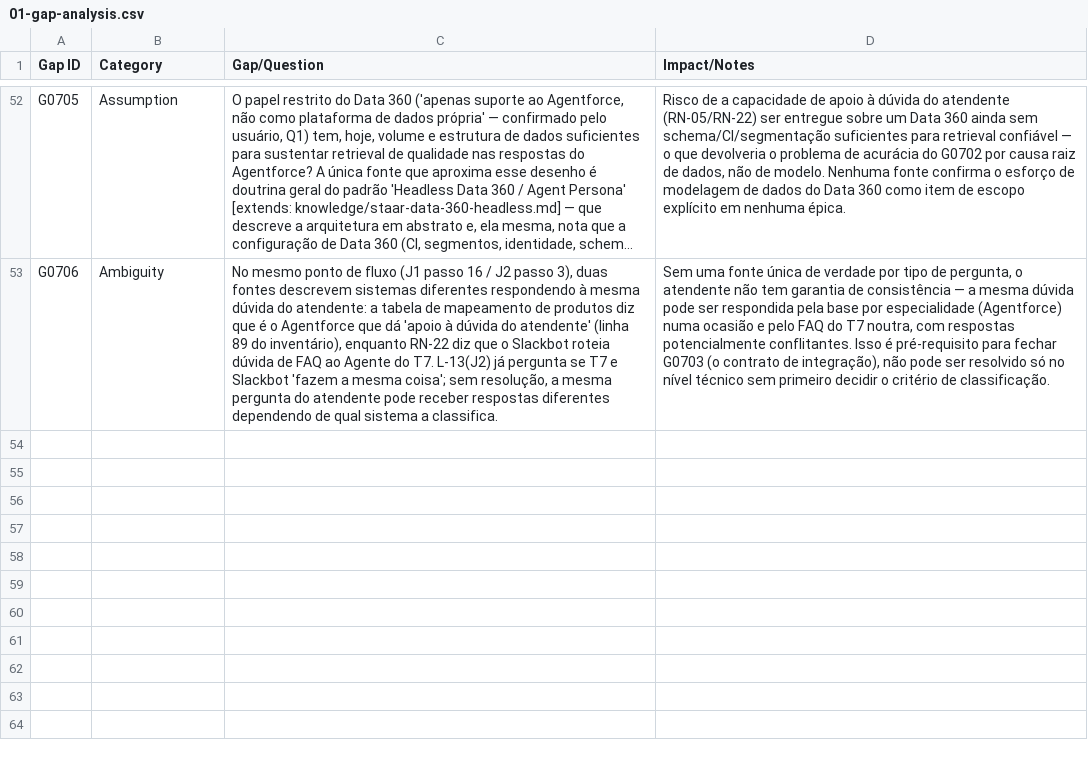
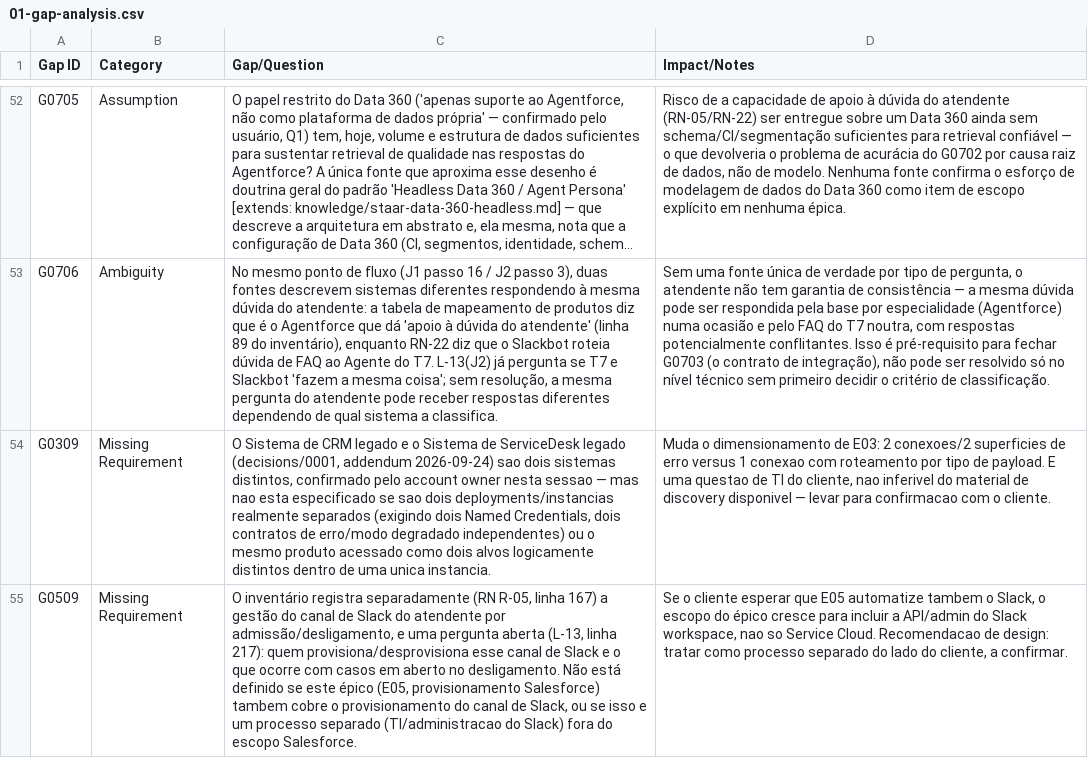
Before and after one commit to nfilho-salesforce/salesforce, a CSV file: Scopezilla/PRODESP-POUPATEMPO-BALCAO-V3/data/csv/01-gap-analysis.csv, drawn as a sheet; only a part is shown, gaps mark what is left out; long unchanged cells end in …; the diff names each change by its address in the sheet, - before the commit and + after, or states it on an @@ line.

```diff
--- a/Scopezilla/PRODESP-POUPATEMPO-BALCAO-V3/data/csv/01-gap-analysis.csv
+++ b/Scopezilla/PRODESP-POUPATEMPO-BALCAO-V3/data/csv/01-gap-analysis.csv
+row 54: G0309 | Missing Requirement | O Sistema de CRM legado e o Sistema de ServiceDesk legado (decisions/0001, addendum 2026-09-24) sao dois sistemas distintos, confirmado pelo account owner nesta sessao — mas nao esta especificado se sao dois deployments/instancias realmente separados (exigindo dois Named Credentials, dois contratos de erro/modo degradado independentes) ou o mesmo produto acessado como dois alvos logicamente distintos dentro de uma unica instancia. | Muda o dimensionamento de E03: 2 conexoes/2 superficies de erro versus 1 conexao com roteamento por tipo de payload. E uma questao de TI do cliente, nao inferivel do material de discovery disponivel — levar para confirmacao com o cliente.
+row 55: G0509 | Missing Requirement | O inventário registra separadamente (RN R-05, linha 167) a gestão do canal de Slack do atendente por admissão/desligamento, e uma pergunta aberta (L-13, linha 217): quem provisiona/desprovisiona esse canal de Slack e o que ocorre com casos em aberto no desligamento. Não está definido se este épico (E05, provisionamento Salesforce) tambem cobre o provisionamento do canal de Slack, ou se isso e um processo separado (TI/administracao do Slack) fora do escopo Salesforce. | Se o cliente esperar que E05 automatize tambem o Slack, o escopo do épico cresce para incluir a API/admin do Slack workspace, nao so Service Cloud. Recomendacao de design: tratar como processo separado do lado do cliente, a confirmar.
```
Also changed, not shown: Scopezilla/PRODESP-POUPATEMPO-BALCAO-V3/data/csv/01-epics.csv, 3 other files.
